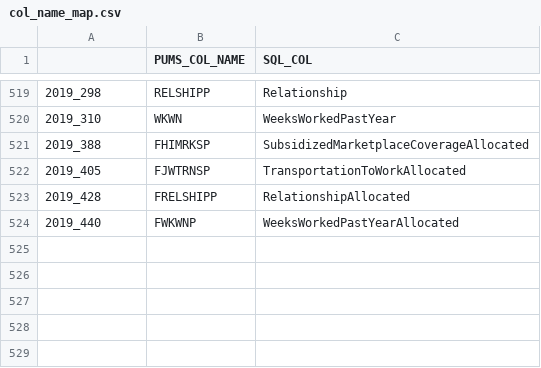
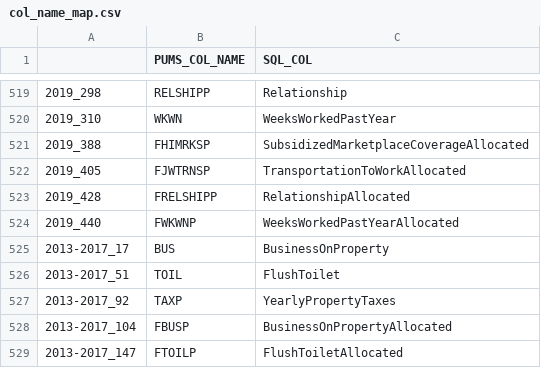
Before and after one commit to lcanizzo/microdata-etl-service, a CSV file: src/col_name_map.csv, drawn as a sheet; only a part is shown, gaps mark what is left out; the diff names each change by its address in the sheet, - before the commit and + after, or states it on an @@ line.

```diff
--- a/src/col_name_map.csv
+++ b/src/col_name_map.csv
+row 525: 2013-2017_17 | BUS | BusinessOnProperty
+row 526: 2013-2017_51 | TOIL | FlushToilet
+row 527: 2013-2017_92 | TAXP | YearlyPropertyTaxes
+row 528: 2013-2017_104 | FBUSP | BusinessOnPropertyAllocated
+row 529: 2013-2017_147 | FTOILP | FlushToiletAllocated
```
Also changed, not shown: 7 other files.
